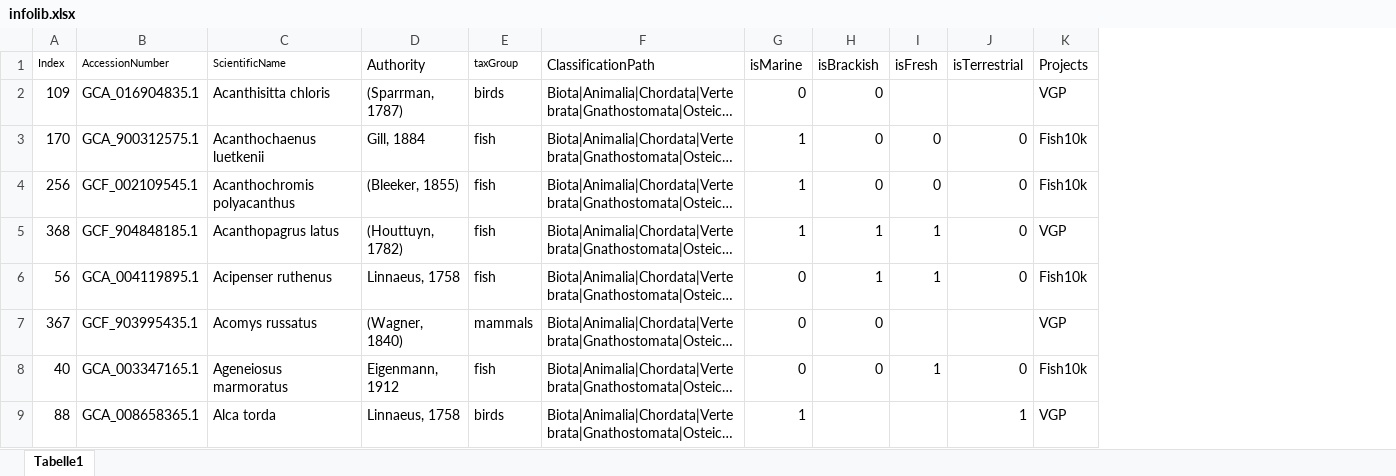
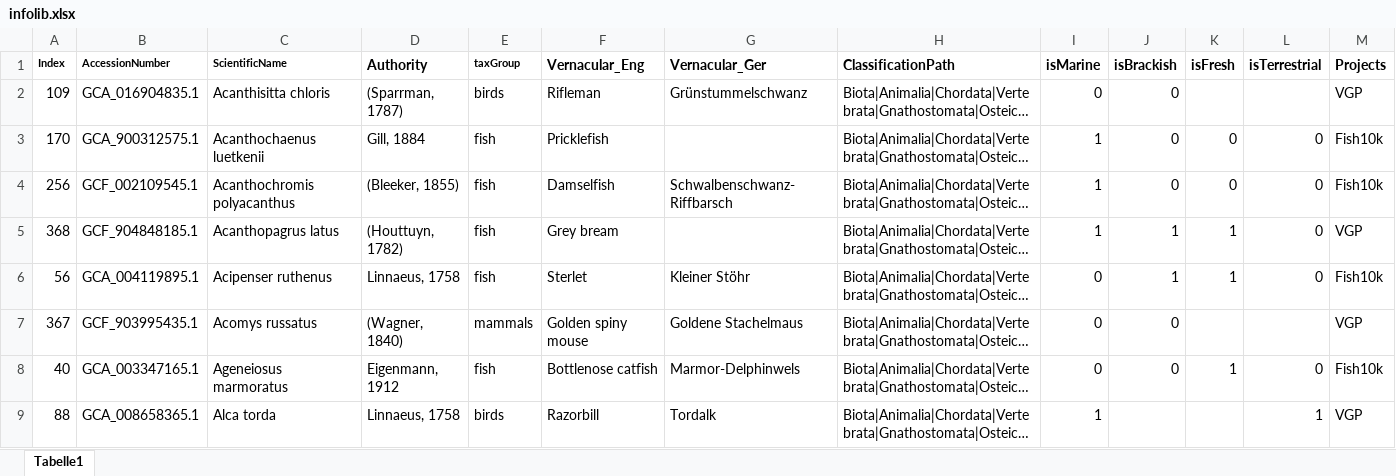
Before and after one commit to cd-mirsekaja/CRYtabia, an Excel workbook: infolib.xlsx, sheet Tabelle1, drawn as a sheet; only a part is shown; long unchanged cells end in …; values as stored, in another font and other column widths than the file's, no borders; addresses are those after the commit; the diff names each change by its address in the sheet, - before the commit and + after, or states it on an @@ line.

Commit message:
added common names to table and program output

```diff
--- a/infolib.xlsx (sheet Tabelle1)
+++ b/infolib.xlsx (sheet Tabelle1)
+column F (Vernacular_Eng), rows 2-9: Rifleman | Pricklefish | Damselfish | Grey bream | Sterlet | Golden spiny mouse | Bottlenose catfish | Razorbill
+column G (Vernacular_Ger), rows 2-9: Grünstummelschwanz |  | Schwalbenschwanz-Riffbarsch |  | Kleiner Stöhr | Goldene Stachelmaus | Marmor-Delphinwels | Tordalk
-A1:E1 bold: off
+A1:E1 bold: on
-H1:M1 bold: off
+H1:M1 bold: on
```
Also changed, not shown: 1 other file.
